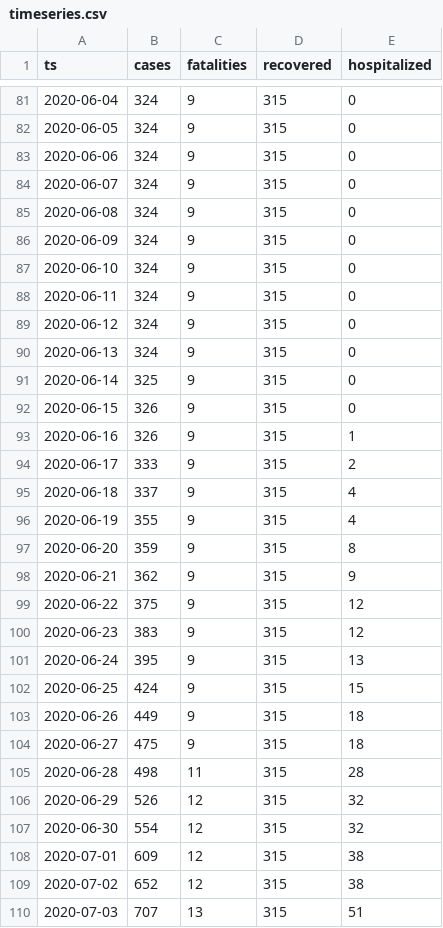
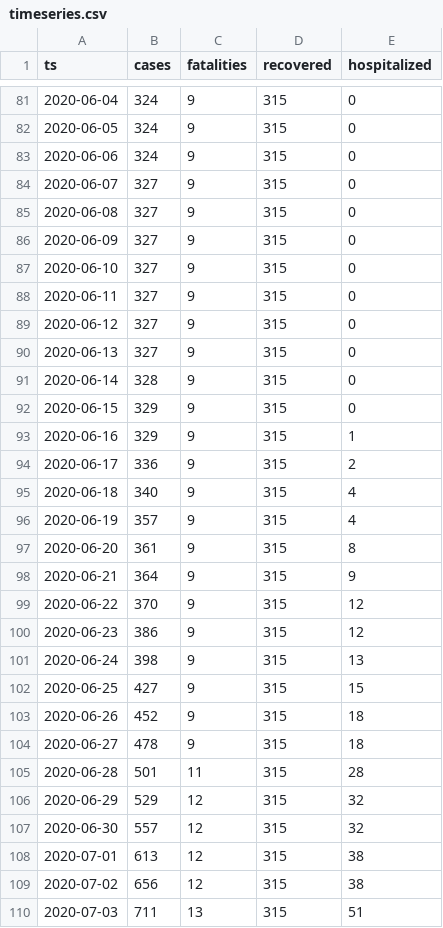
Before and after one commit to aleksandar-jovicic/COVID19-Montenegro, a CSV file: timeseries.csv, drawn as a sheet; only a part is shown, gaps mark what is left out; the diff covers the shown part only.

Commit message:
Latest situation [2020-07-24]

```diff
--- a/timeseries.csv
+++ b/timeseries.csv
@@ -83,28 +83,28 @@ ts,cases,fatalities,recovered,hospitalized
 2020-06-06,324,9,315,0
-2020-06-07,324,9,315,0
-2020-06-08,324,9,315,0
-2020-06-09,324,9,315,0
-2020-06-10,324,9,315,0
-2020-06-11,324,9,315,0
-2020-06-12,324,9,315,0
-2020-06-13,324,9,315,0
-2020-06-14,325,9,315,0
-2020-06-15,326,9,315,0
-2020-06-16,326,9,315,1
-2020-06-17,333,9,315,2
-2020-06-18,337,9,315,4
-2020-06-19,355,9,315,4
-2020-06-20,359,9,315,8
-2020-06-21,362,9,315,9
-2020-06-22,375,9,315,12
-2020-06-23,383,9,315,12
-2020-06-24,395,9,315,13
-2020-06-25,424,9,315,15
-2020-06-26,449,9,315,18
-2020-06-27,475,9,315,18
-2020-06-28,498,11,315,28
-2020-06-29,526,12,315,32
-2020-06-30,554,12,315,32
-2020-07-01,609,12,315,38
-2020-07-02,652,12,315,38
-2020-07-03,707,13,315,51
+2020-06-07,327,9,315,0
+2020-06-08,327,9,315,0
+2020-06-09,327,9,315,0
+2020-06-10,327,9,315,0
+2020-06-11,327,9,315,0
+2020-06-12,327,9,315,0
+2020-06-13,327,9,315,0
+2020-06-14,328,9,315,0
+2020-06-15,329,9,315,0
+2020-06-16,329,9,315,1
+2020-06-17,336,9,315,2
+2020-06-18,340,9,315,4
+2020-06-19,357,9,315,4
+2020-06-20,361,9,315,8
+2020-06-21,364,9,315,9
+2020-06-22,370,9,315,12
+2020-06-23,386,9,315,12
+2020-06-24,398,9,315,13
+2020-06-25,427,9,315,15
+2020-06-26,452,9,315,18
+2020-06-27,478,9,315,18
+2020-06-28,501,11,315,28
+2020-06-29,529,12,315,32
+2020-06-30,557,12,315,32
+2020-07-01,613,12,315,38
+2020-07-02,656,12,315,38
+2020-07-03,711,13,315,51
```
Also changed, not shown: 7 added rows and 14 edited cells elsewhere in this file.
